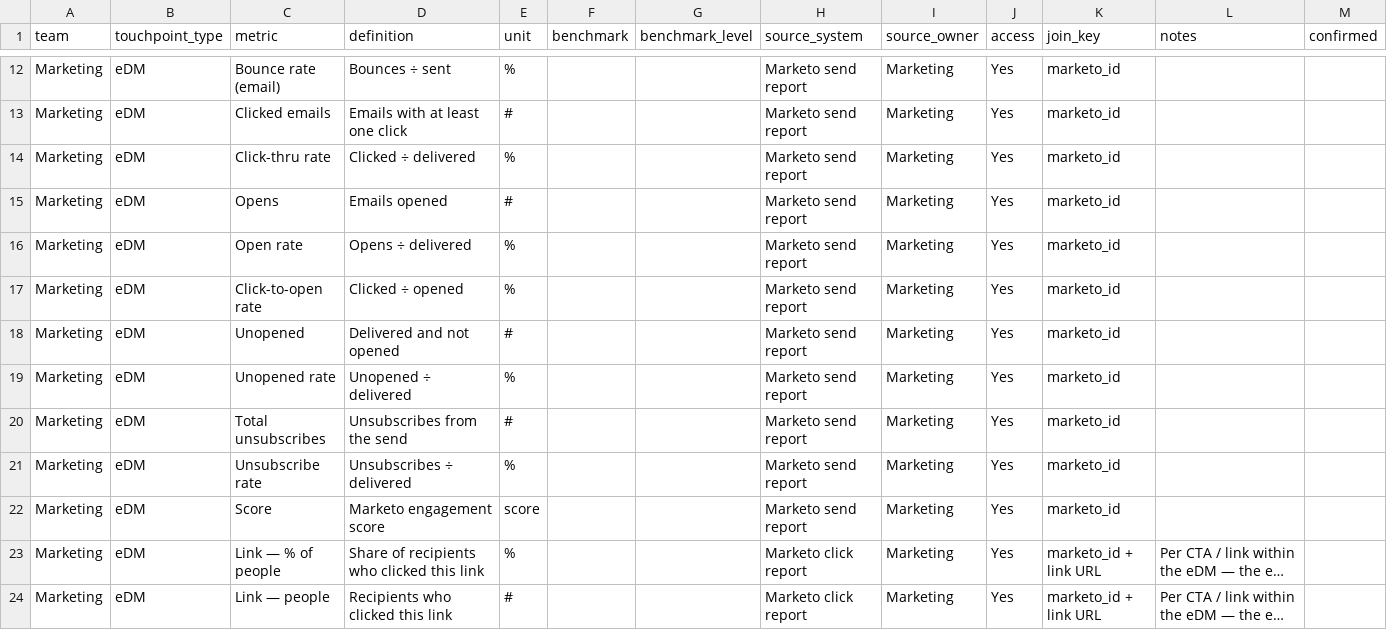
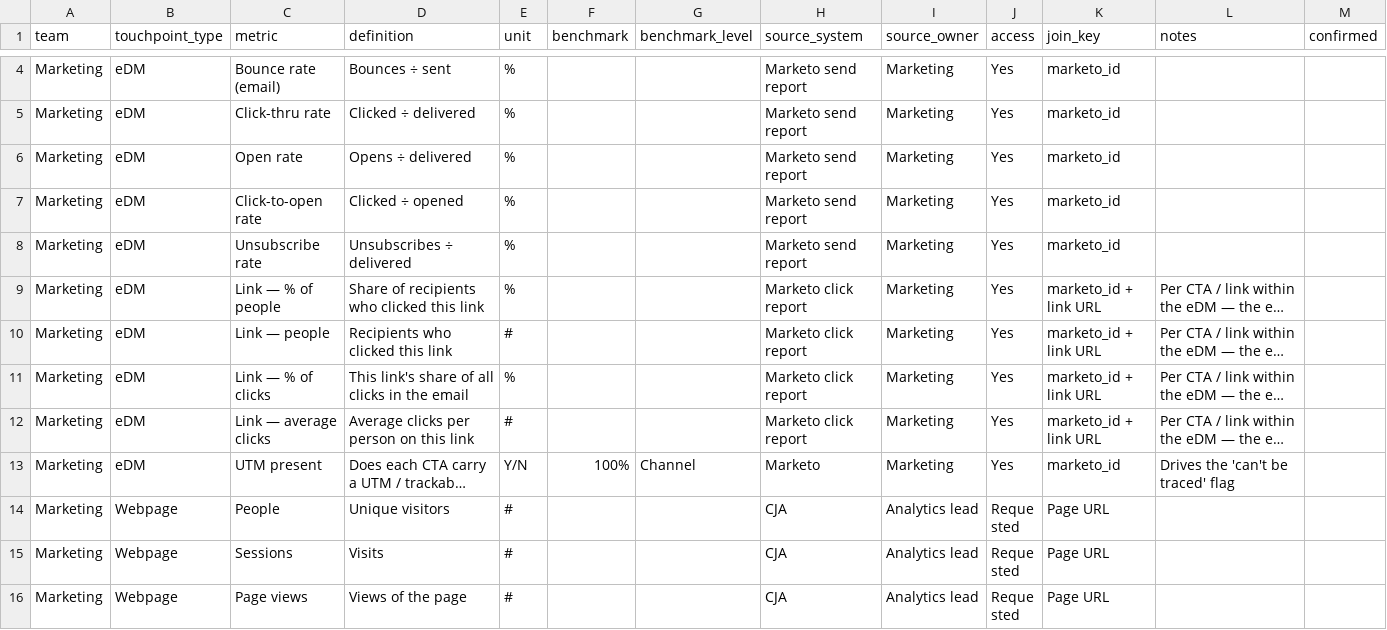
Before and after one commit to emdebeai/comms-calendar, a CSV file: data/metrics-catalogue.csv, drawn as a sheet; only a part is shown, gaps mark what is left out; the shorter side is filled out with more unchanged rows; long unchanged cells end in …; the diff covers the shown part only; the diff names each change by its address in the sheet, - before the commit and + after, or states it on an @@ line.

```diff
--- a/data/metrics-catalogue.csv
+++ b/data/metrics-catalogue.csv
-row 13: Marketing | eDM | Clicked emails | Emails with at least one click | # |  |  | Marketo send report | Marketing | Yes | marketo_id
-row 15: Marketing | eDM | Opens | Emails opened | # |  |  | Marketo send report | Marketing | Yes | marketo_id
-row 18: Marketing | eDM | Unopened | Delivered and not opened | # |  |  | Marketo send report | Marketing | Yes | marketo_id
-row 19: Marketing | eDM | Unopened rate | Unopened ÷ delivered | % |  |  | Marketo send report | Marketing | Yes | marketo_id
-row 20: Marketing | eDM | Total unsubscribes | Unsubscribes from the send | # |  |  | Marketo send report | Marketing | Yes | marketo_id
-row 22: Marketing | eDM | Score | Marketo engagement score | score |  |  | Marketo send report | Marketing | Yes | marketo_id
```
Also changed, not shown: 14 removed rows and 4 edited cells elsewhere in this file.
